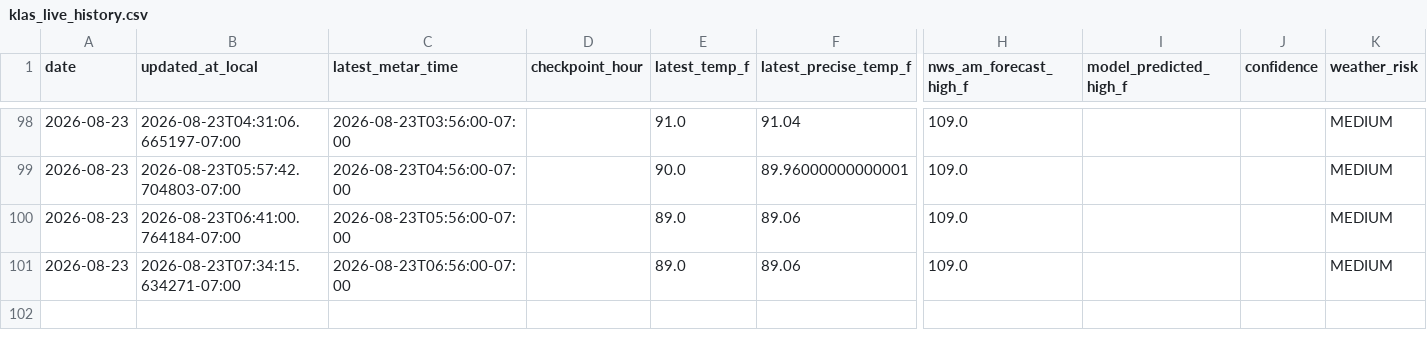
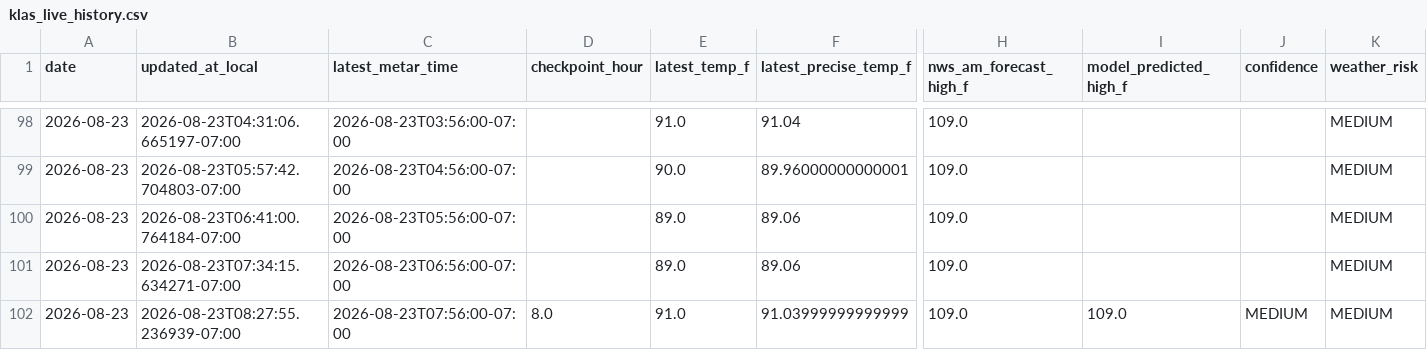
Before and after one commit to capecodbeachgirl/klas-live-model, a CSV file: data/live/klas_live_history.csv, drawn as a sheet; only a part is shown, gaps mark what is left out; rows hold the shown columns only; the diff names each change by its address in the sheet, - before the commit and + after, or states it on an @@ line.

```diff
--- a/data/live/klas_live_history.csv
+++ b/data/live/klas_live_history.csv
+row 102: 2026-08-23 | 2026-08-23T08:27:55.236939-07:00 | 2026-08-23T07:56:00-07:00 | 8.0 | 91.0 | 91.03999999999999 | 109.0 | 109.0 | MEDIUM | MEDIUM
```
Also changed, not shown: data/live/klas_model_history.csv, 2 other files.
